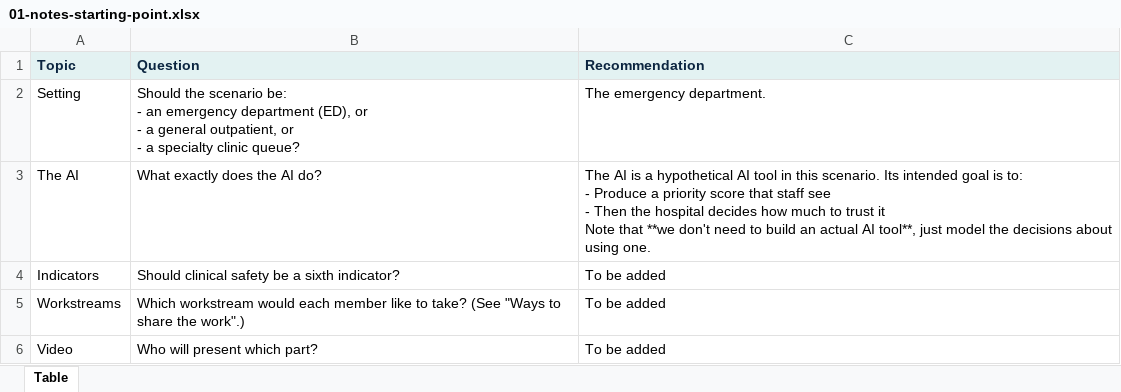
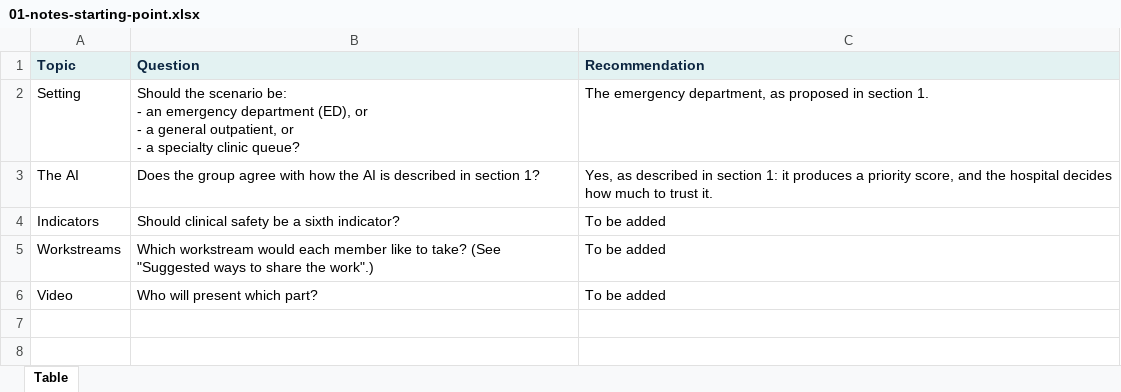
Before and after one commit to healthcareprio/healthcareprio.github.io, an Excel workbook: assets/tables/01-notes-starting-point.xlsx, sheet Table, drawn as a sheet; values as stored, in another font and other column widths than the file's, no borders; ↵ is a line break in a cell; the diff names each change by its address in the sheet, - before the commit and + after, or states it on an @@ line.

```diff
--- a/assets/tables/01-notes-starting-point.xlsx (sheet Table)
+++ b/assets/tables/01-notes-starting-point.xlsx (sheet Table)
-C2 (Recommendation): The emergency department.
+C2 (Recommendation): The emergency department, as proposed in section 1.
-B3 (Question): What exactly does the AI do?
+B3 (Question): Does the group agree with how the AI is described in section 1?
-C3 (Recommendation): The AI is a hypothetical AI tool in this scenario. Its intended goal is to: ↵ - Produce a priority score that staff see ↵ - Then the hospital decides how much to trust it ↵ Note that **we don't need to build an actual AI tool**, just model the decisions about using one.
+C3 (Recommendation): Yes, as described in section 1: it produces a priority score, and the hospital decides how much to trust it.
-B5 (Question): …take? (See "Ways to share…
+B5 (Question): …take? (See "Suggested ways to share…
```
Also changed, not shown: assets/tables/notes-faq.xlsx, 1 other file.
